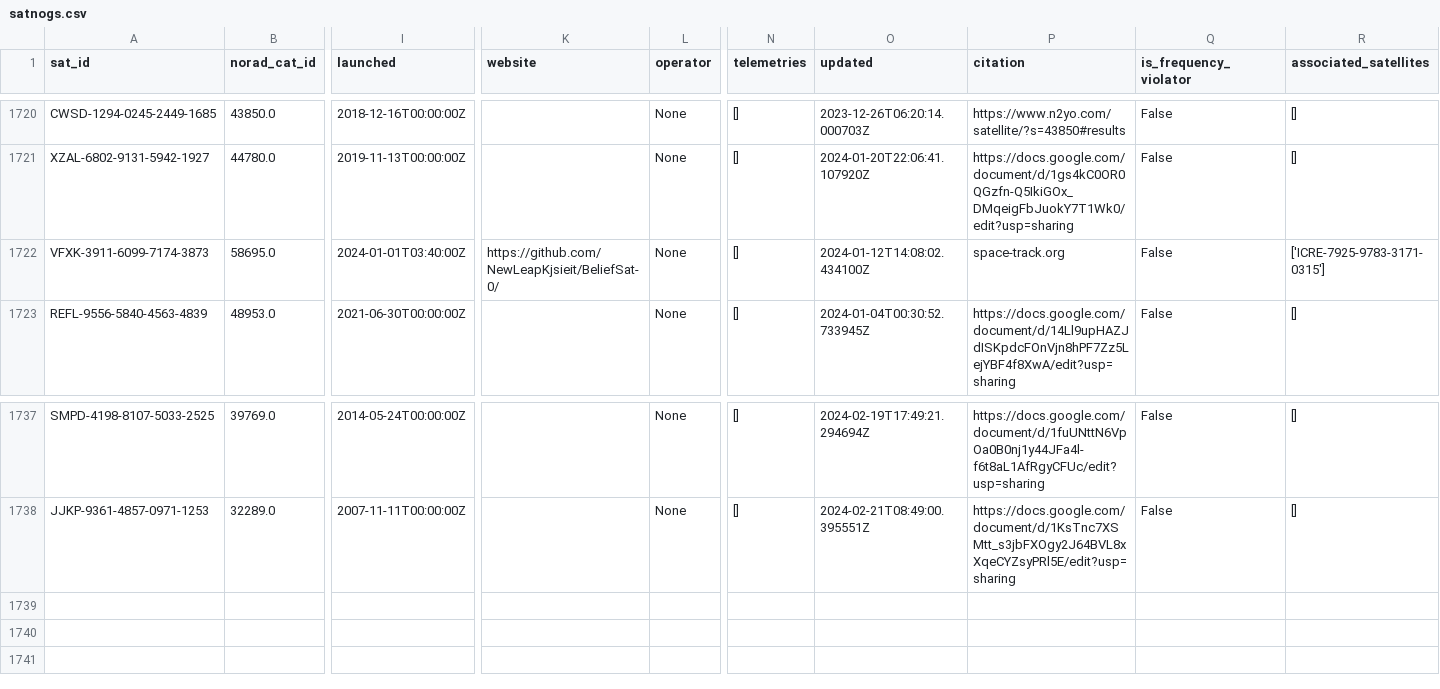
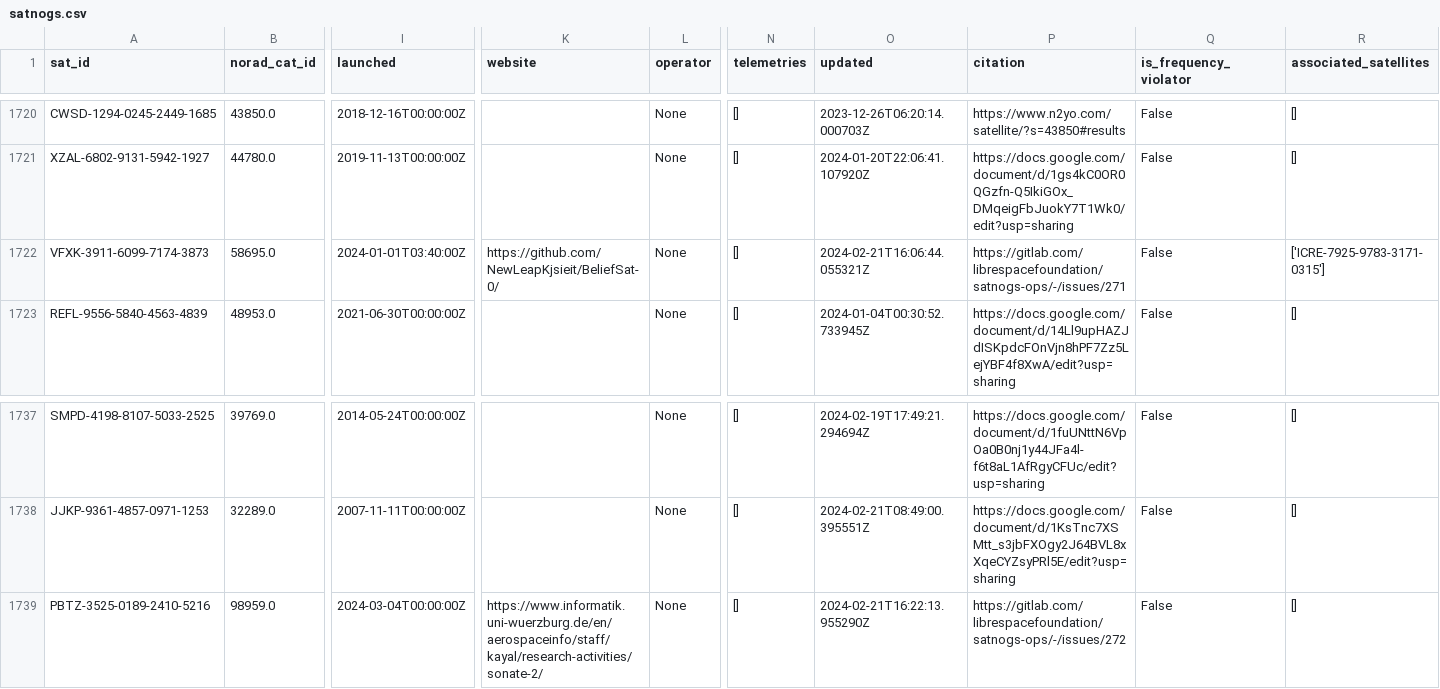
Before and after one commit to Sibizwan5/amateur-satellite-database, a CSV file: data/satnogs.csv, drawn as a sheet; only a part is shown, gaps mark what is left out; rows hold the shown columns only; the diff names each change by its address in the sheet, - before the commit and + after, or states it on an @@ line.

```diff
--- a/data/satnogs.csv
+++ b/data/satnogs.csv
-O1722 (updated): 2024-01-12T14:08:02.434100Z
+O1722 (updated): 2024-02-21T16:06:44.055321Z
-P1722 (citation): space-track.org
+P1722 (citation): https://gitlab.com/librespacefoundation/satnogs-ops/-/issues/271
+row 1739: PBTZ-3525-0189-2410-5216 | 98959.0 | 2024-03-04T00:00:00Z | https://www.informatik.uni-wuerzburg.de/en/aerospaceinfo/staff/kayal/research-activities/sonate-2/ | None | [] | 2024-02-21T16:22:13.955290Z | https://gitlab.com/librespacefoundation/satnogs-ops/-/issues/272 | False | []
```
Also changed, not shown: data/amsat-active-frequencies.csv, data/amsat-all-frequencies.csv, 3 other files.
